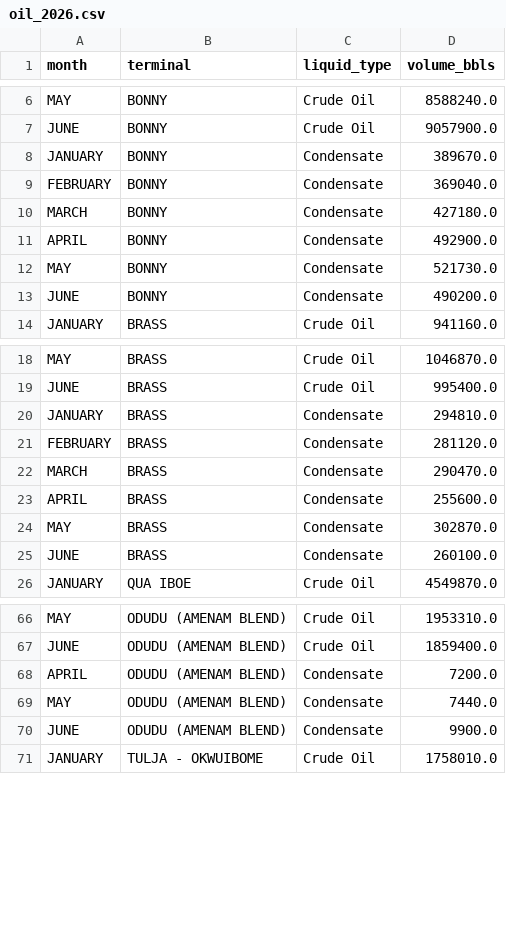
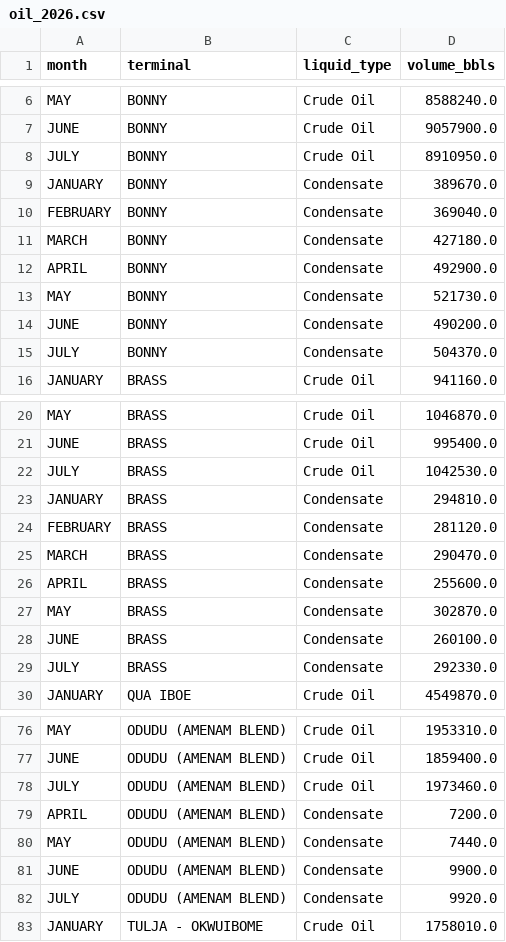
Before and after one commit to ProperTofu/nuprc-production-data, a CSV file: oil_2026.csv, drawn as a sheet; only a part is shown, gaps mark what is left out; the diff covers the shown part only.

```diff
--- a/oil_2026.csv
+++ b/oil_2026.csv
@@ -7,2 +7,3 @@ MAY,BONNY,Crude Oil,8588240.0
 JUNE,BONNY,Crude Oil,9057900.0
+JULY,BONNY,Crude Oil,8910950.0
 JANUARY,BONNY,Condensate,389670.0
@@ -13,2 +14,3 @@ MAY,BONNY,Condensate,521730.0
 JUNE,BONNY,Condensate,490200.0
+JULY,BONNY,Condensate,504370.0
 JANUARY,BRASS,Crude Oil,941160.0
@@ -19,2 +21,3 @@ MAY,BRASS,Crude Oil,1046870.0
 JUNE,BRASS,Crude Oil,995400.0
+JULY,BRASS,Crude Oil,1042530.0
 JANUARY,BRASS,Condensate,294810.0
@@ -25,2 +28,3 @@ MAY,BRASS,Condensate,302870.0
 JUNE,BRASS,Condensate,260100.0
+JULY,BRASS,Condensate,292330.0
 JANUARY,QUA IBOE,Crude Oil,4549870.0
@@ -67,2 +77,3 @@ MAY,ODUDU (AMENAM BLEND),Crude Oil,1953310.0
 JUNE,ODUDU (AMENAM BLEND),Crude Oil,1859400.0
+JULY,ODUDU (AMENAM BLEND),Crude Oil,1973460.0
 APRIL,ODUDU (AMENAM BLEND),Condensate,7200.0
@@ -70,2 +81,3 @@ MAY,ODUDU (AMENAM BLEND),Condensate,7440.0
 JUNE,ODUDU (AMENAM BLEND),Condensate,9900.0
+JULY,ODUDU (AMENAM BLEND),Condensate,9920.0
 JANUARY,TULJA - OKWUIBOME,Crude Oil,1758010.0
```
Also changed, not shown: 30 added rows elsewhere in this file, 2 other files.
